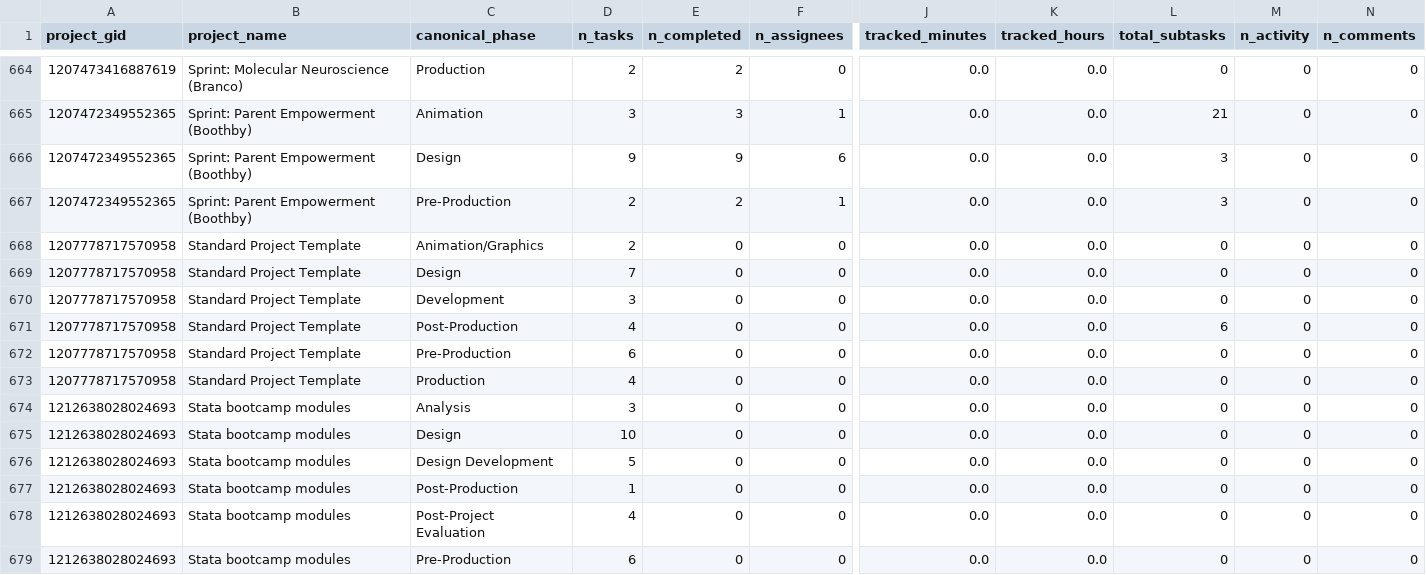
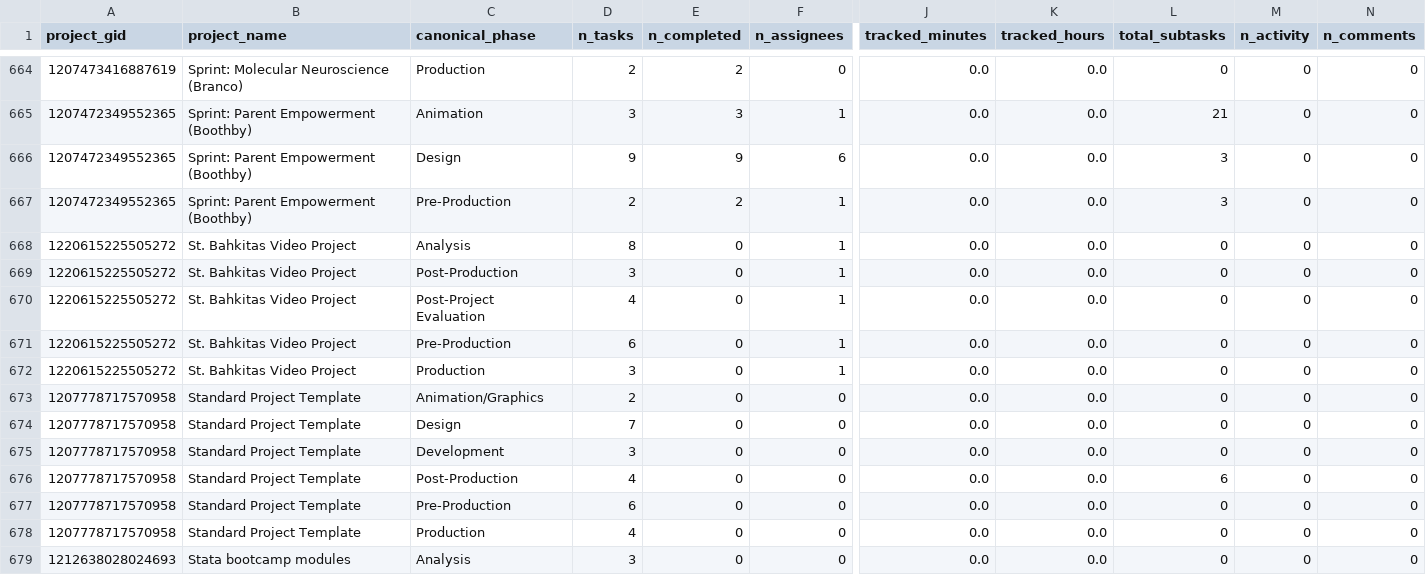
Before and after one commit to jliu234-cell/odl-estimator, a CSV file: data_all/phase_summary.csv, drawn as a sheet; only a part is shown, gaps mark what is left out; the shorter side is filled out with more unchanged rows; rows hold the shown columns only; the diff names each change by its address in the sheet, - before the commit and + after, or states it on an @@ line.

```diff
--- a/data_all/phase_summary.csv
+++ b/data_all/phase_summary.csv
+row 668: 1220615225505272 | St. Bahkitas Video Project | Analysis | 8 | 0 | 1 | 0.0 | 0.0 | 0 | 0 | 0
+row 669: 1220615225505272 | St. Bahkitas Video Project | Post-Production | 3 | 0 | 1 | 0.0 | 0.0 | 0 | 0 | 0
+row 670: 1220615225505272 | St. Bahkitas Video Project | Post-Project Evaluation | 4 | 0 | 1 | 0.0 | 0.0 | 0 | 0 | 0
+row 671: 1220615225505272 | St. Bahkitas Video Project | Pre-Production | 6 | 0 | 1 | 0.0 | 0.0 | 0 | 0 | 0
+row 672: 1220615225505272 | St. Bahkitas Video Project | Production | 3 | 0 | 1 | 0.0 | 0.0 | 0 | 0 | 0
```
Also changed, not shown: data_all/project_custom_fields.csv, data_all/projects.csv, 9 other files.
